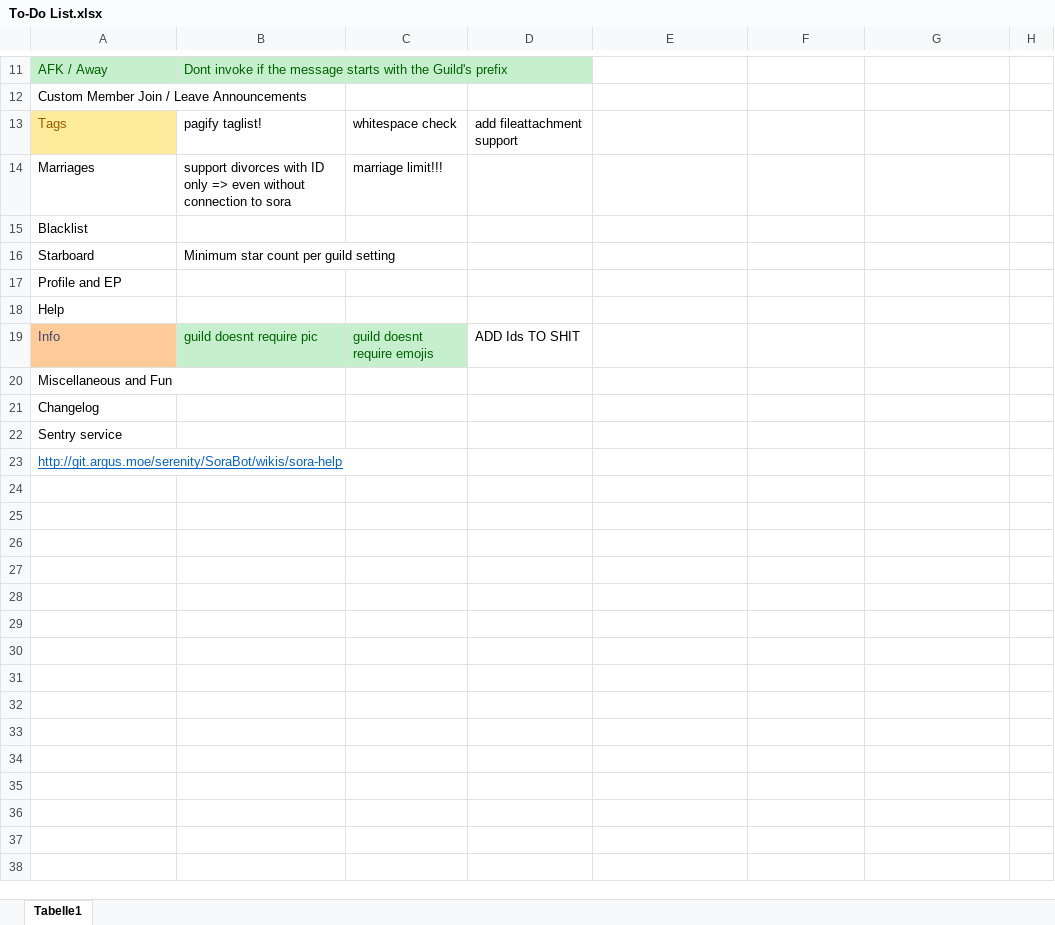
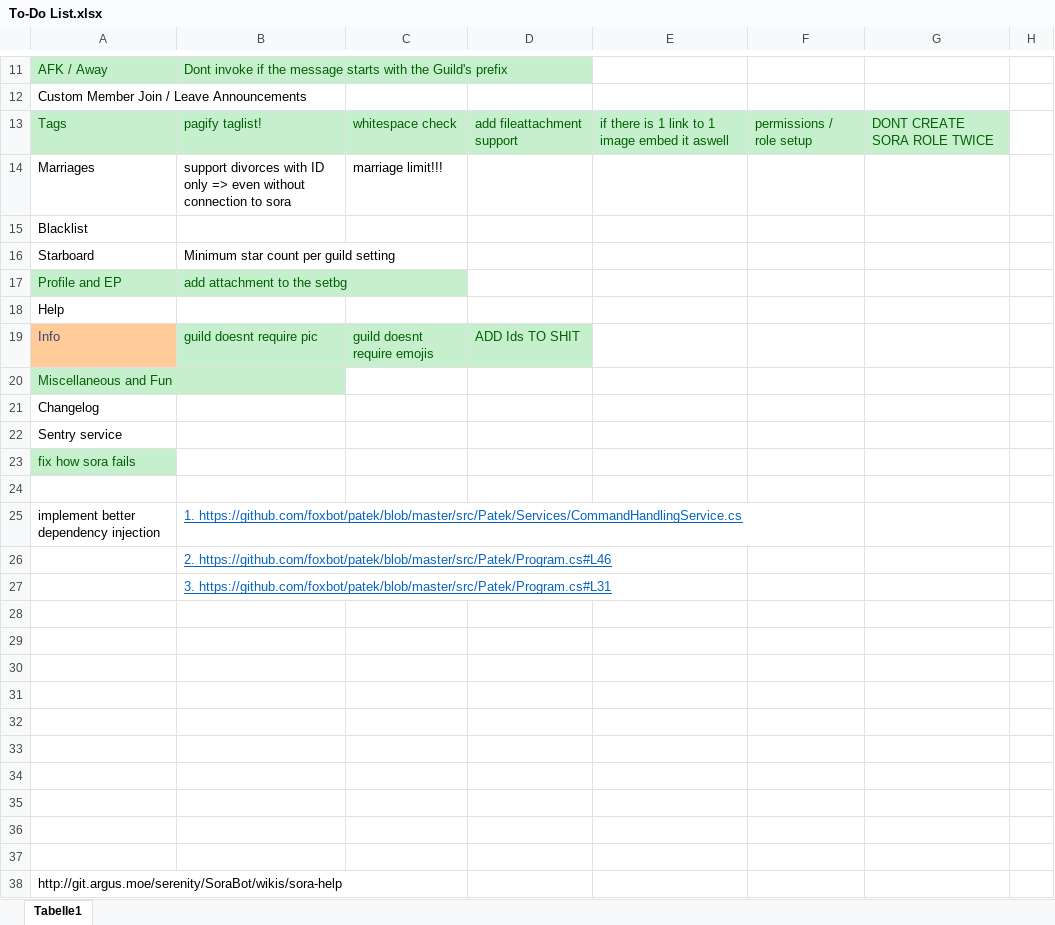
Before and after one commit to Daniele122898/SoraBot-v2, an Excel workbook: SoraBot-v2/To-Do List.xlsx, sheet Tabelle1, drawn as a sheet; only a part is shown, gaps mark what is left out; values as stored, in another font and other column widths than the file's, no borders; addresses are those after the commit; the diff covers the shown part only; the diff names each change by its address in the sheet, - before the commit and + after, or states it on an @@ line.

```diff
--- a/SoraBot-v2/To-Do List.xlsx (sheet Tabelle1)
+++ b/SoraBot-v2/To-Do List.xlsx (sheet Tabelle1)
@@ A13 fill: #FFEB9C → #C6EFCE, text colour: #9C5700 → #006100 @@
-B13:G13 fill: none
+B13:G13 fill: #C6EFCE
-B13:D13 text colour: black
+B13:D13 text colour: #006100
-E13: (empty)
+E13: if there is 1 link to 1 image embed it aswell
-F13: (empty)
+F13: permissions / role setup
-G13: (empty)
+G13: DONT CREATE SORA ROLE TWICE
-A17:B17 fill: none
+A17:B17 fill: #C6EFCE
-A17 text colour: black
+A17 text colour: #006100
-B17: (empty)
+B17: add attachment to the setbg
@@ D19 fill: none → #C6EFCE, text colour: black → #006100 @@
@@ A20 fill: none → #C6EFCE, text colour: black → #006100 @@
+row 23: fix how sora fails
+row 24: (empty)
+row 25: implement better dependency injection | 1. https://github.com/foxbot/patek/blob/master/src/Patek/Services/CommandHandlingService.cs
+row 26:  | 2. https://github.com/foxbot/patek/blob/master/src/Patek/Program.cs#L46
+row 27:  | 3. https://github.com/foxbot/patek/blob/master/src/Patek/Program.cs#L31
+row 28: (empty)
+row 29: (empty)
+row 30: (empty)
+row 31: (empty)
+row 32: (empty)
+row 33: (empty)
+row 34: (empty)
+row 35: (empty)
+row 36: (empty)
+row 37: (empty)
@@ A38 underline: on → off, text colour: #0563C1 → black @@
```
Also changed, not shown: 1 edited cell elsewhere in this sheet, 1 other file.
